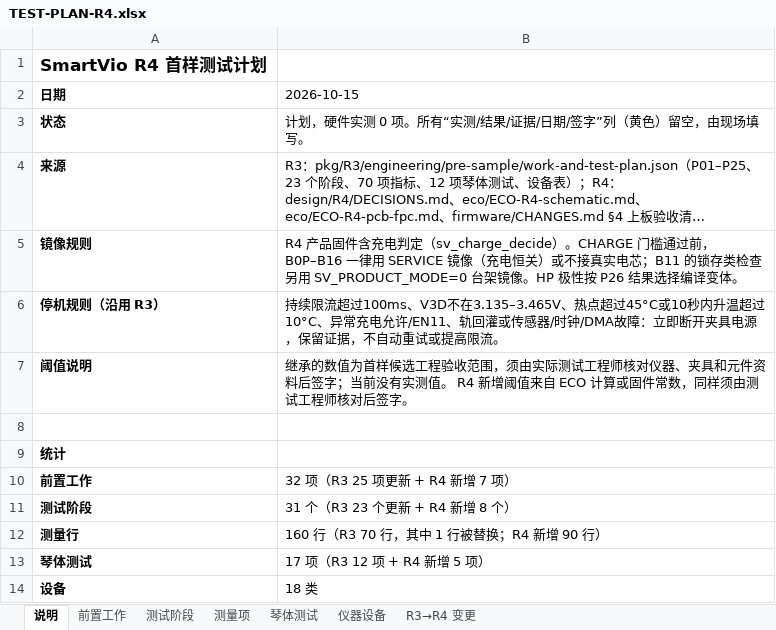
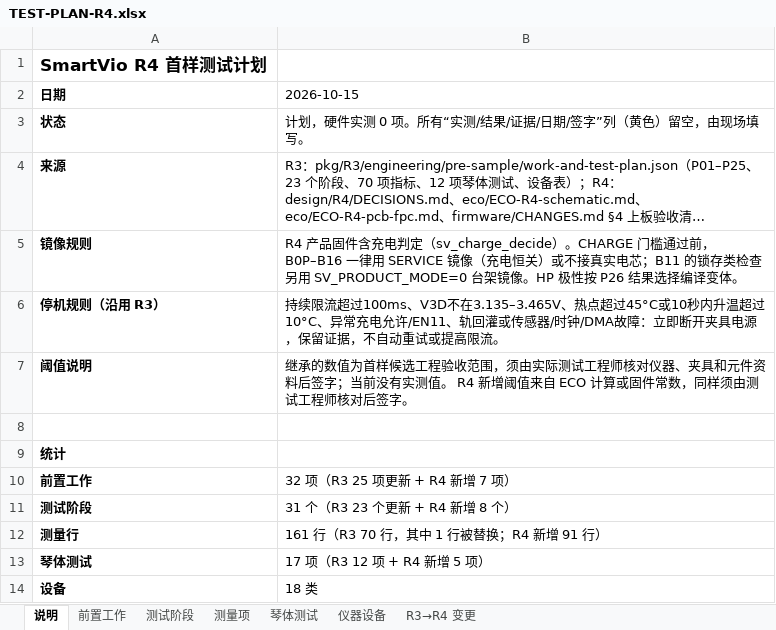
Before and after one commit to yinweiliuxin-design/vio, an Excel workbook: design/R4/production/TEST-PLAN-R4.xlsx, sheet 说明, drawn as a sheet; long unchanged cells end in …; values as stored, in another font and other column widths than the file's, no borders; the diff names each change by its address in the sheet, - before the commit and + after, or states it on an @@ line.

```diff
--- a/design/R4/production/TEST-PLAN-R4.xlsx (sheet 说明)
+++ b/design/R4/production/TEST-PLAN-R4.xlsx (sheet 说明)
-B12 (2026-10-15): 160 行（R3 70 行，其中 1 行被替换；R4 新增 90 行）
+B12 (2026-10-15): 161 行（R3 70 行，其中 1 行被替换；R4 新增 91 行）
```
Also changed, not shown: sheet 测量项, design/R4/production/BOM-R4.xlsx, 3 other files.
